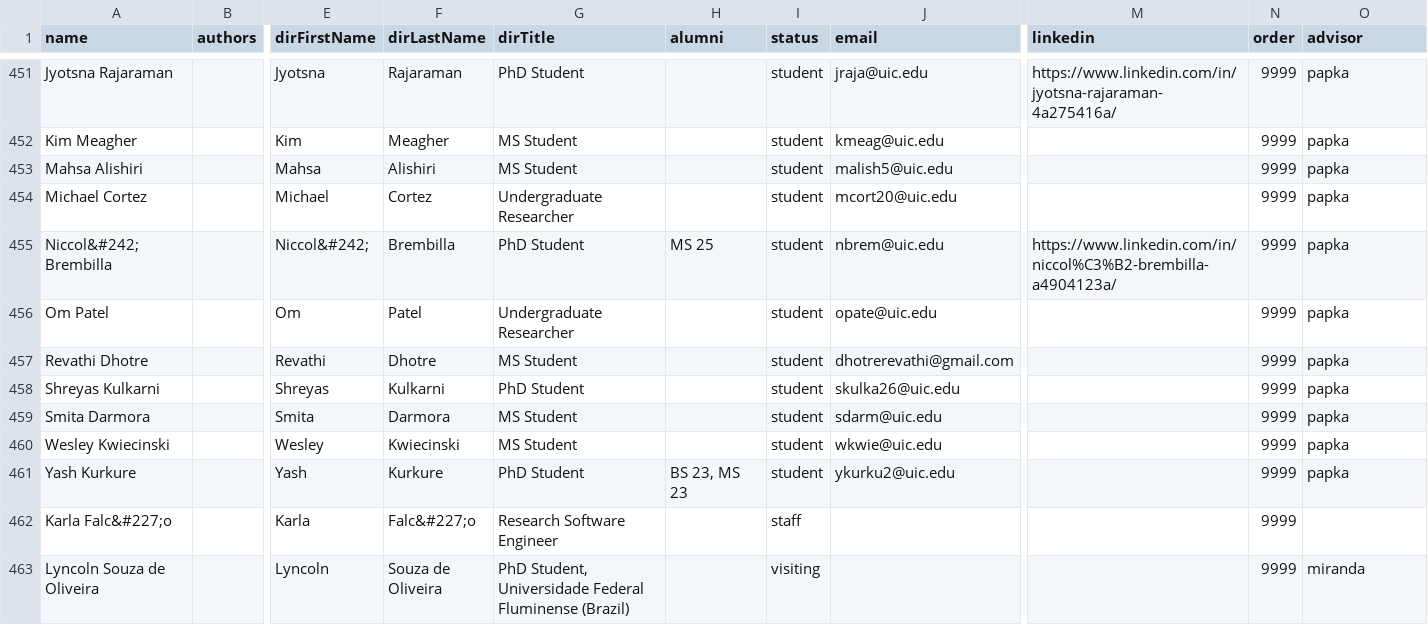
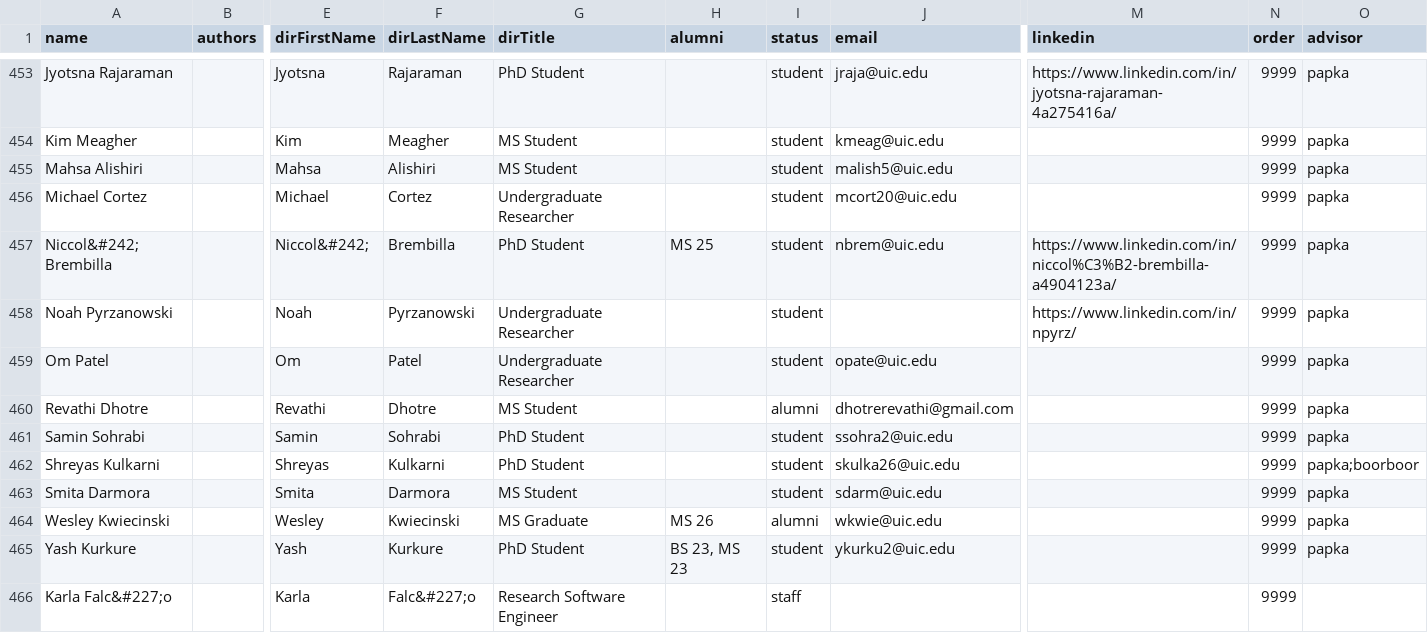
Before and after one commit to uic-evl/EVL-Website, a CSV file: _data/people.csv, drawn as a sheet; only a part is shown, gaps mark what is left out; the shorter side is filled out with more unchanged rows; addresses are those after the commit; rows hold the shown columns only; the diff covers the shown part only; the diff names each change by its address in the sheet, - before the commit and + after, or states it on an @@ line.

Commit message:
Members: roster update and cleanup in people.csv
Bring the member list in line with the current lab roster and tidy up
how titles and degrees are recorded. The pre-edit file is kept as
_data/people.csv-101026.

New members
- Students: Jennifer Coburn (PhD), DongJune Park and Noah Pyrzanowski
  (undergraduate researchers, with Noah's LinkedIn and GitHub), and
  Samin Sohrabi (PhD, Richard and Loan Hill Department of Biomedical
  Engineering).
- Staff: Harshit Modi, Postbaccalaureate Researcher (BS 25), via the
  George Crabtree Institute for Discovery.

Status changes
- Students to alumni: Brian Ta (BS 26), Hal Brynteson (MS 26), Wesley
  Kwiecinski (MS 26), Revathi Dhotre, Sreten Kljaic (BS 24), JD Pirtle
  (MFA 11), Sanjana Srabanti (PhD 26).
- Alumni to students: Veronica Grosso, PhD Candidate (MS 23), advisor
  Michaelis.
- Alumni to emeritus: Greg Dawe.
- Alumni to friends: Ellen Sandor, Founder and Director, (art)n.
- Now PhD Candidate: Melanie Cornelius, Matthew Dearing, Zhong Zheng,
  Greg Cross, Veronica Grosso. Andrew Burks is a PhD Student (BS 17).
- Greg Cross moved to Electrical and Computer Engineering.

Degrees in the alumni column (shown in parentheses after the name)
- Carla Floricel PhD 25, Ivan Judson MS 01, Zoe Likoudis MS 93,
  Aakash Lilaramani BS 23, Roger Engelmann BS 91 and MS 93.
- PhD graduates per year on the Impact page are counted from this
  column, so the 2025 and 2026 counts pick up Floricel and Srabanti.

Advisors
- PhD students all have an advisor. Co-advised students list both,
  separated by ";": Grams papka;gao, Kulkarni papka;boorboor, Zheng
  lan;papka. Nothing on the site reads this column yet.

Consistency fixes
- Role date ranges are written in parentheses throughout, e.g.
  "Manager System Services (1994 - 2005)"; "(REU) (2018-2022)" became
  "(REU, 2018-2022)". Single graduation years are unchanged.
- Friends use one pattern: the role ("Former EVL Visiting Scholar",
  "Former EVL Assistant Professor", ...), then the organization. Both
  NTT visitors now list NTT Network Innovation Laboratories.
- Name fixes: Cees de Laat (was "Cess"), Roger Engelmann (was
  "Engelman", department now EECS), Joseph Michaelis (first and last
  name were swapped, so he sorted under J).

```diff
--- a/_data/people.csv
+++ b/_data/people.csv
+row 458: Noah Pyrzanowski |  | Noah | Pyrzanowski | Undergraduate Researcher |  | student |  | https://www.linkedin.com/in/npyrz/ | 9999 | papka
-I460 (status): student
+I460 (status): alumni
+row 461: Samin Sohrabi |  | Samin | Sohrabi | PhD Student |  | student | ssohra2@uic.edu |  | 9999 | papka
-O462 (advisor): papka
+O462 (advisor): papka;boorboor
-G464 (dirTitle): MS Student
+G464 (dirTitle): MS Graduate
-H464 (alumni): (empty)
+H464 (alumni): MS 26
-I464 (status): student
+I464 (status): alumni
```
Also changed, not shown: 3 added rows and 73 edited cells elsewhere in this file.
